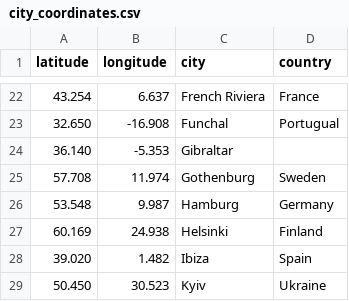
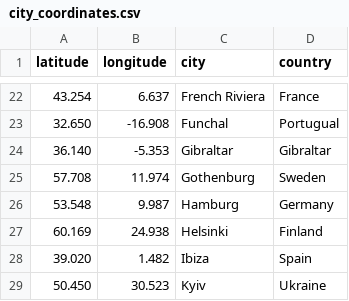
Before and after one commit to Booker-CU/weatherAppStarter, a CSV file: city_coordinates.csv, drawn as a sheet; only a part is shown, gaps mark what is left out.

Commit message:
edited the city coordinates

```diff
--- a/city_coordinates.csv
+++ b/city_coordinates.csv
@@ -23,3 +23,3 @@ latitude,longitude,city,country
 32.650,-16.908,Funchal,Portugual
-36.140,-5.353,Gibraltar
+36.140,-5.353,Gibraltar,Gibraltar
 57.708,11.974,Gothenburg,Sweden
```
